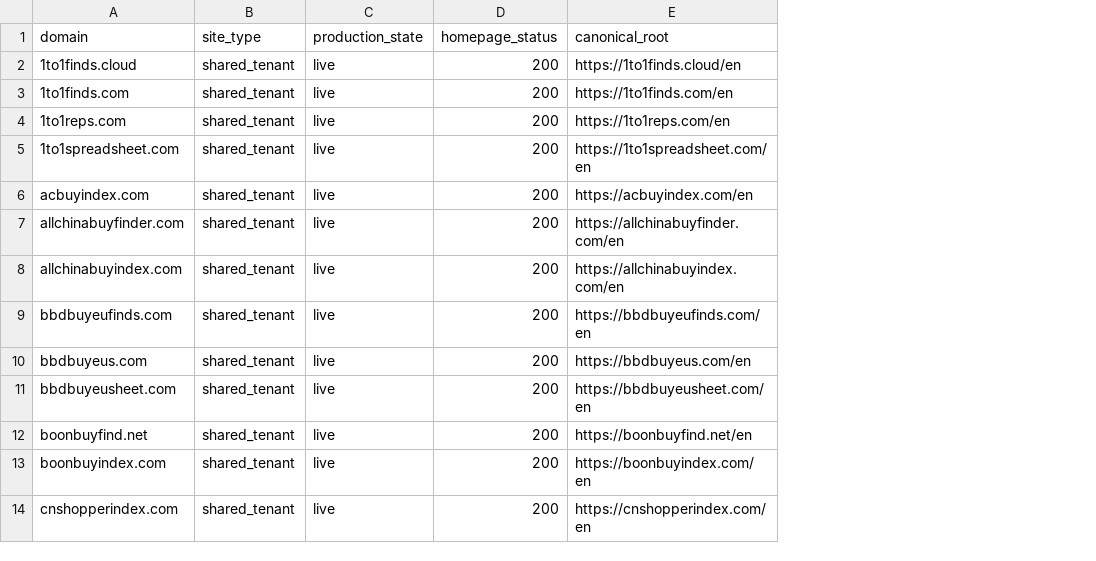
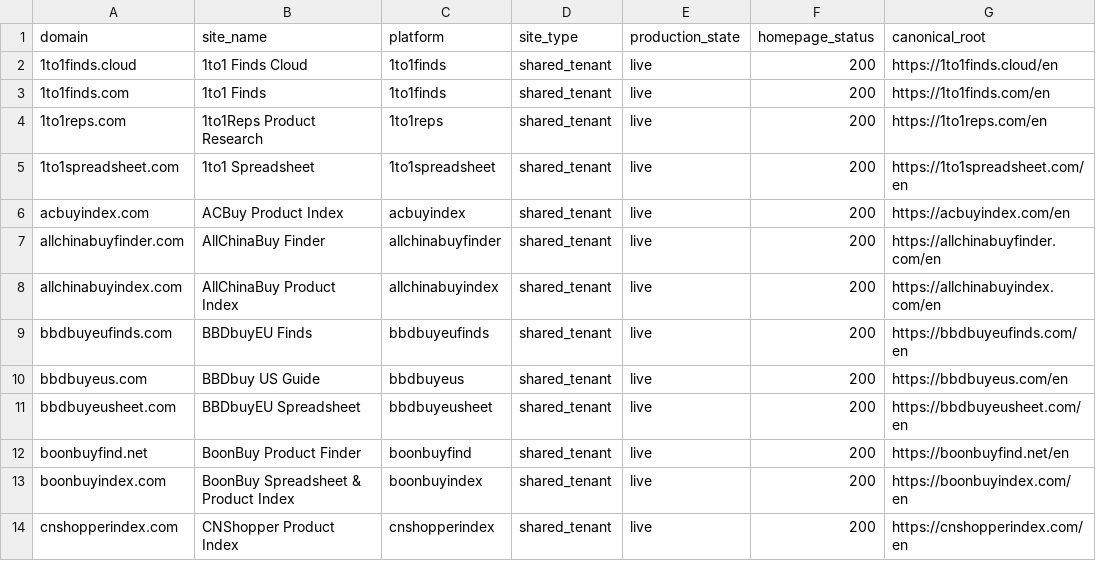
Before and after one commit to rsk114292-pixel/indexfinds, a CSV file: Docs/seo-content-rollout/domain-inventory.csv, drawn as a sheet; only a part is shown; the diff names each change by its address in the sheet, - before the commit and + after, or states it on an @@ line.

Commit message:
docs(seo): record verified multi-domain production state

```diff
--- a/Docs/seo-content-rollout/domain-inventory.csv
+++ b/Docs/seo-content-rollout/domain-inventory.csv
+column B (site_name), rows 2-14: 1to1 Finds Cloud | 1to1 Finds | 1to1Reps Product Research | 1to1 Spreadsheet | ACBuy Product Index | AllChinaBuy Finder | AllChinaBuy Product Index | BBDbuyEU Finds | BBDbuy US Guide | BBDbuyEU Spreadsheet | BoonBuy Product Finder | BoonBuy Spreadsheet & Product Index | CNShopper Product Index
+column C (platform), rows 2-14: 1to1finds | 1to1finds | 1to1reps | 1to1spreadsheet | acbuyindex | allchinabuyfinder | allchinabuyindex | bbdbuyeufinds | bbdbuyeus | bbdbuyeusheet | boonbuyfind | boonbuyindex | cnshopperindex
```
Also changed, not shown: Docs/seo-content-rollout/full-site-audit.csv, Docs/seo-content-rollout/global-keyword-map.csv, 3 other files.
